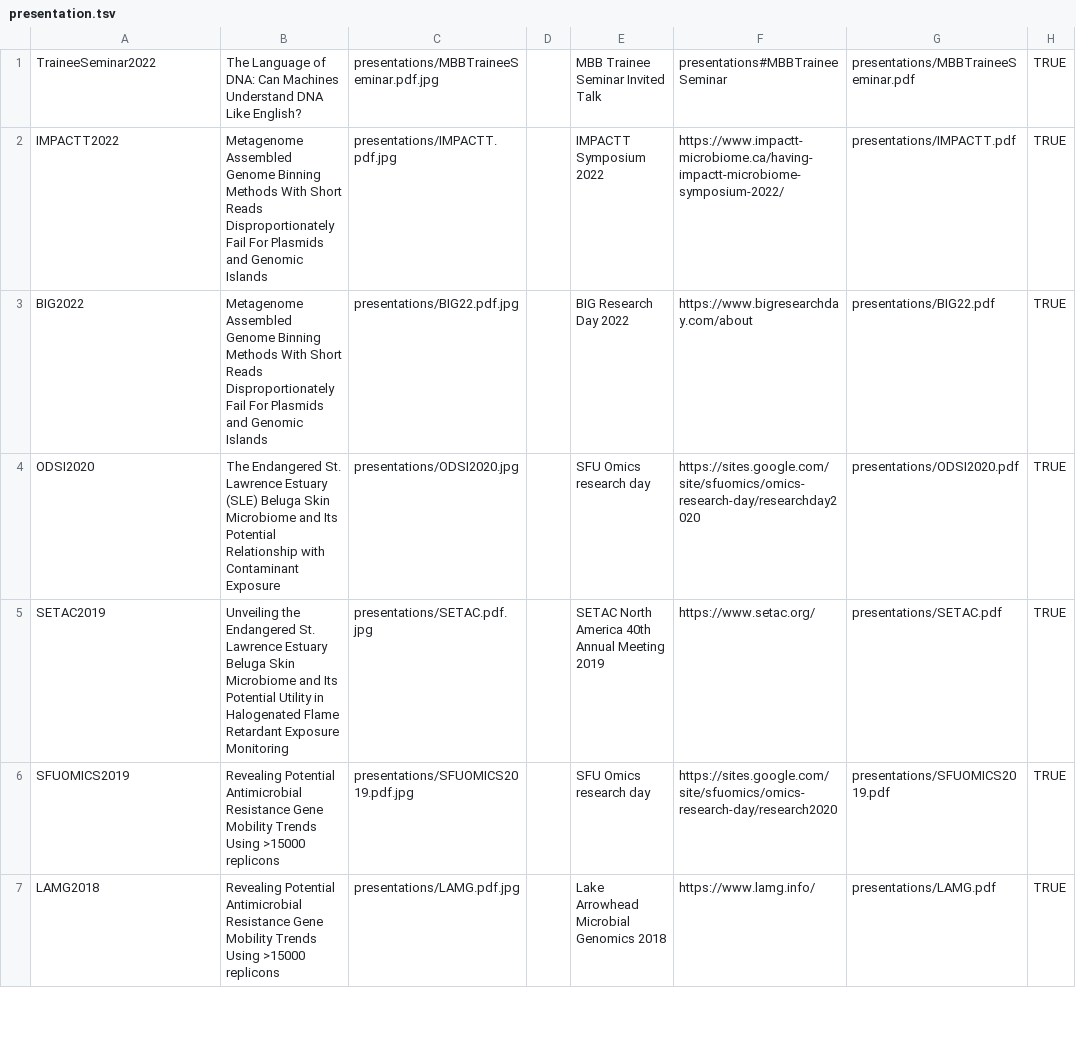
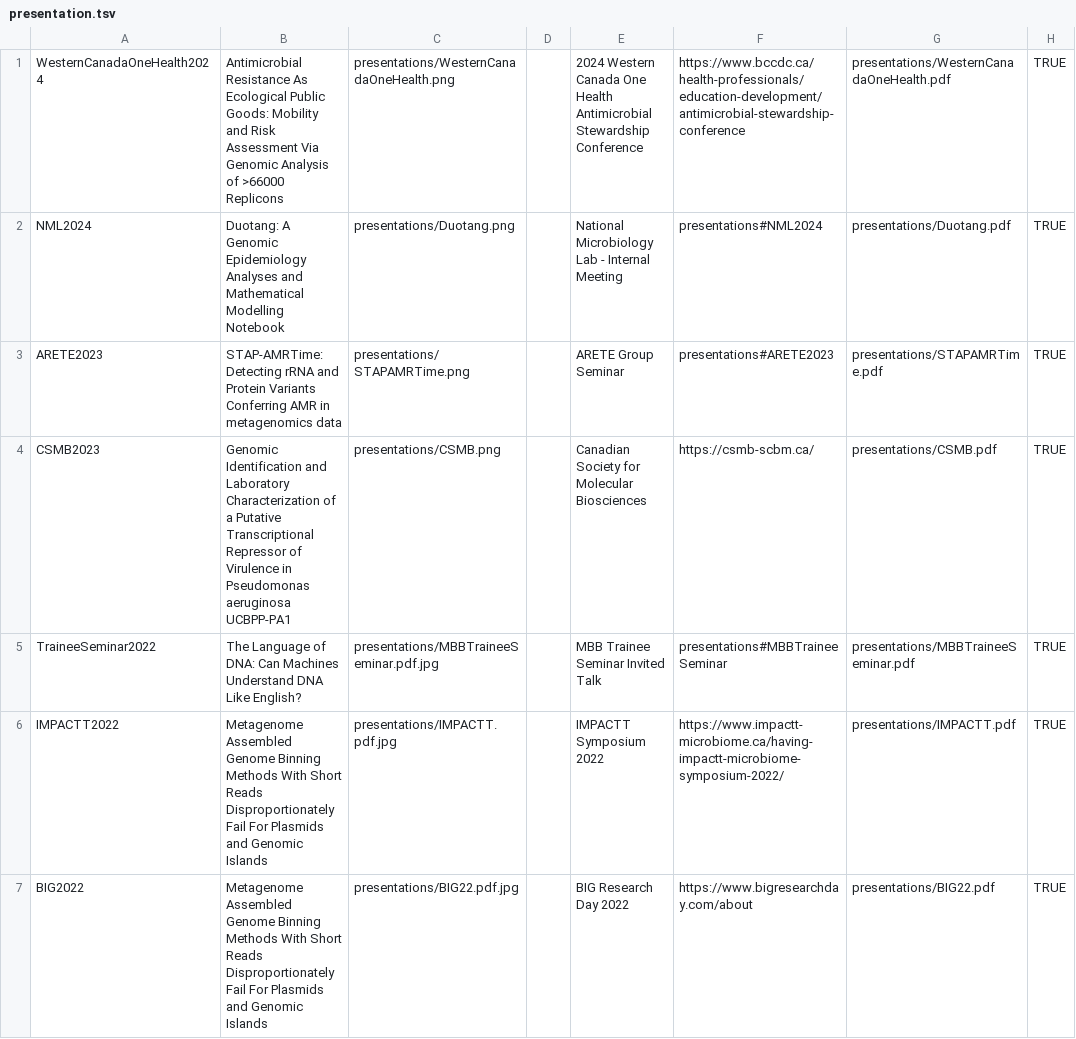
Before and after one commit to bfjia/ProjectGeniusOverhaul_Release, a TSV file: release/wwwroot/files/presentation.tsv, drawn as a sheet; only a part is shown; the shorter side is filled out with more unchanged rows.

Commit message:
presentation updates

```diff
--- a/release/wwwroot/files/presentation.tsv
+++ b/release/wwwroot/files/presentation.tsv
@@ -1 +1,5 @@
+WesternCanadaOneHealth2024	Antimicrobial Resistance As Ecological Public Goods: Mobility and Risk Assessment Via Genomic Analysis of >66000 Replicons	presentations/WesternCanadaOneHealth.png		2024 Western Canada One Health Antimicrobial Stewardship Conference	https://www.bccdc.ca/health-professionals/education-development/antimicrobial-stewardship-conference	presentations/WesternCanadaOneHealth.pdf	TRUE
+NML2024	Duotang: A Genomic Epidemiology Analyses and Mathematical Modelling Notebook	presentations/Duotang.png		National Microbiology Lab - Internal Meeting	presentations#NML2024	presentations/Duotang.pdf	TRUE
+ARETE2023	STAP-AMRTime: Detecting rRNA and Protein Variants Conferring AMR in metagenomics data	presentations/STAPAMRTime.png		ARETE Group Seminar	presentations#ARETE2023	presentations/STAPAMRTime.pdf	TRUE
+CSMB2023	Genomic Identification and Laboratory Characterization of a Putative Transcriptional Repressor of Virulence in Pseudomonas aeruginosa UCBPP-PA1	presentations/CSMB.png		Canadian Society for Molecular Biosciences	https://csmb-scbm.ca/	presentations/CSMB.pdf	TRUE
 TraineeSeminar2022	The Language of DNA: Can Machines Understand DNA Like English?	presentations/MBBTraineeSeminar.pdf.jpg		MBB Trainee Seminar Invited Talk	presentations#MBBTraineeSeminar	presentations/MBBTraineeSeminar.pdf	TRUE
```
Also changed, not shown: 9 other files.
